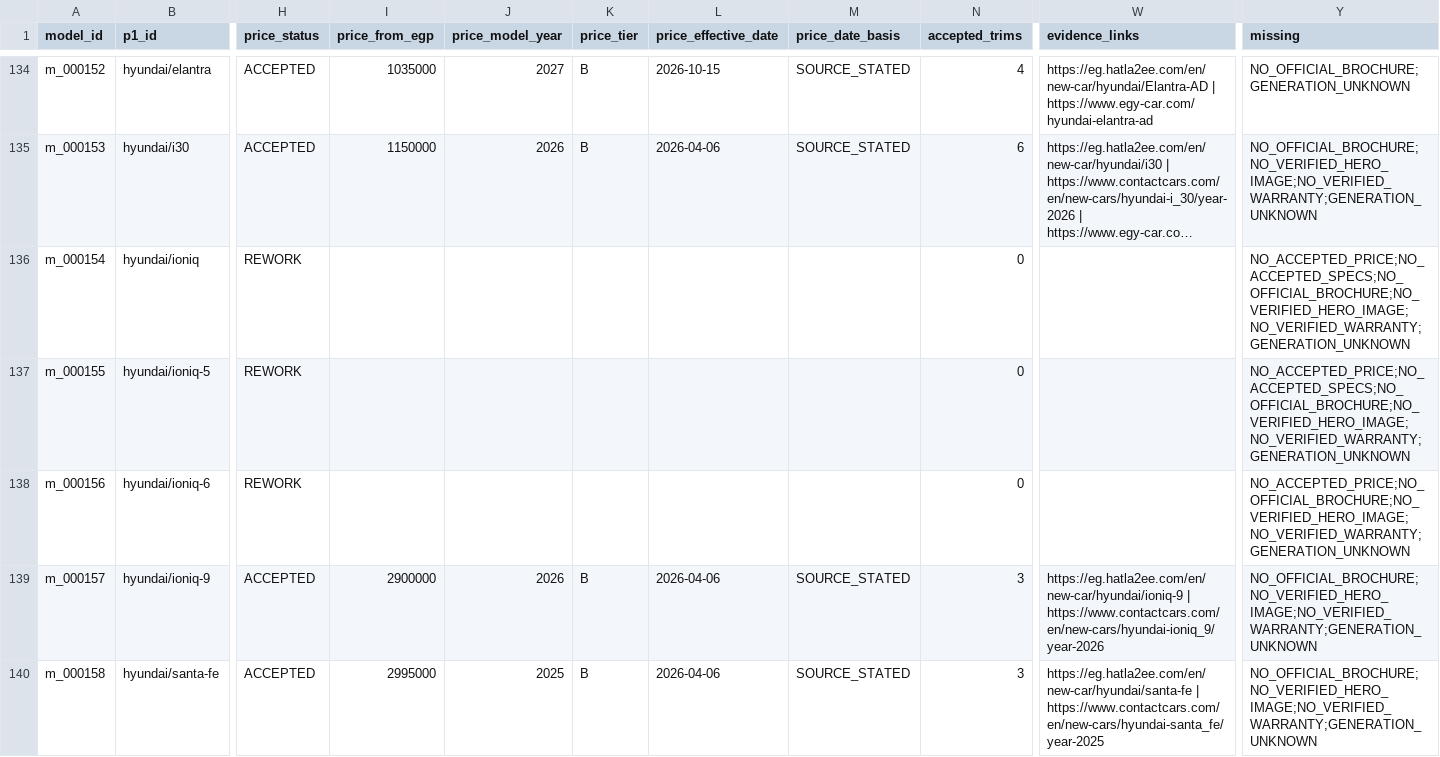
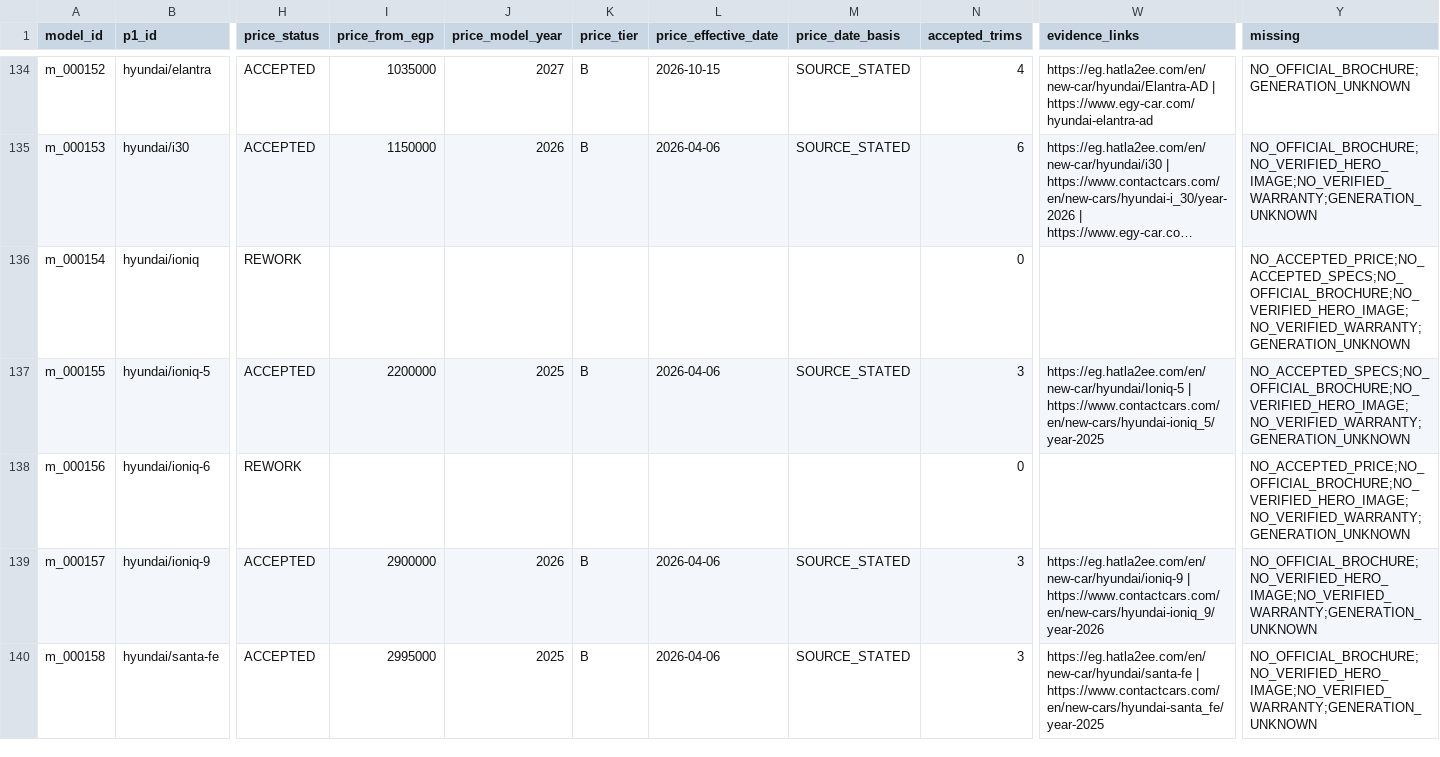
Before and after one commit to KingMega1/scratch, a CSV file: vehicle-data/review/u11_coverage.csv, drawn as a sheet; only a part is shown, gaps mark what is left out; long unchanged cells end in …; the diff covers the shown part only; the diff names each change by its address in the sheet, - before the commit and + after, or states it on an @@ line.

```diff
--- a/vehicle-data/review/u11_coverage.csv
+++ b/vehicle-data/review/u11_coverage.csv
-H137 (price_status): REWORK
+H137 (price_status): ACCEPTED
-I137 (price_from_egp): (empty)
+I137 (price_from_egp): 2200000
-J137 (price_model_year): (empty)
+J137 (price_model_year): 2025
-K137 (price_tier): (empty)
+K137 (price_tier): B
-L137 (price_effective_date): (empty)
+L137 (price_effective_date): 2026-04-06
-M137 (price_date_basis): (empty)
+M137 (price_date_basis): SOURCE_STATED
-N137 (accepted_trims): 0
+N137 (accepted_trims): 3
-W137 (evidence_links): (empty)
+W137 (evidence_links): https://eg.hatla2ee.com/en/new-car/hyundai/Ioniq-5 | https://www.contactcars.com/en/new-cars/hyundai-ioniq_5/year-2025
-Y137 (missing): NO_ACCEPTED_PRICE;NO_ACCEPTED_SPECS;NO_OFFICIAL_BROCHURE;NO_VERIFIED_HERO_IMAGE;NO_VERIFIED_WARRANTY;GENERATION_UNKNOWN
+Y137 (missing): NO_ACCEPTED_SPECS;NO_OFFICIAL_BROCHURE;NO_VERIFIED_HERO_IMAGE;NO_VERIFIED_WARRANTY;GENERATION_UNKNOWN
```
Also changed, not shown: 27 edited cells elsewhere in this file, vehicle-data/registry/u11_prices.csv, vehicle-data/registry/u11_spec_facts.csv, 23 other files.
